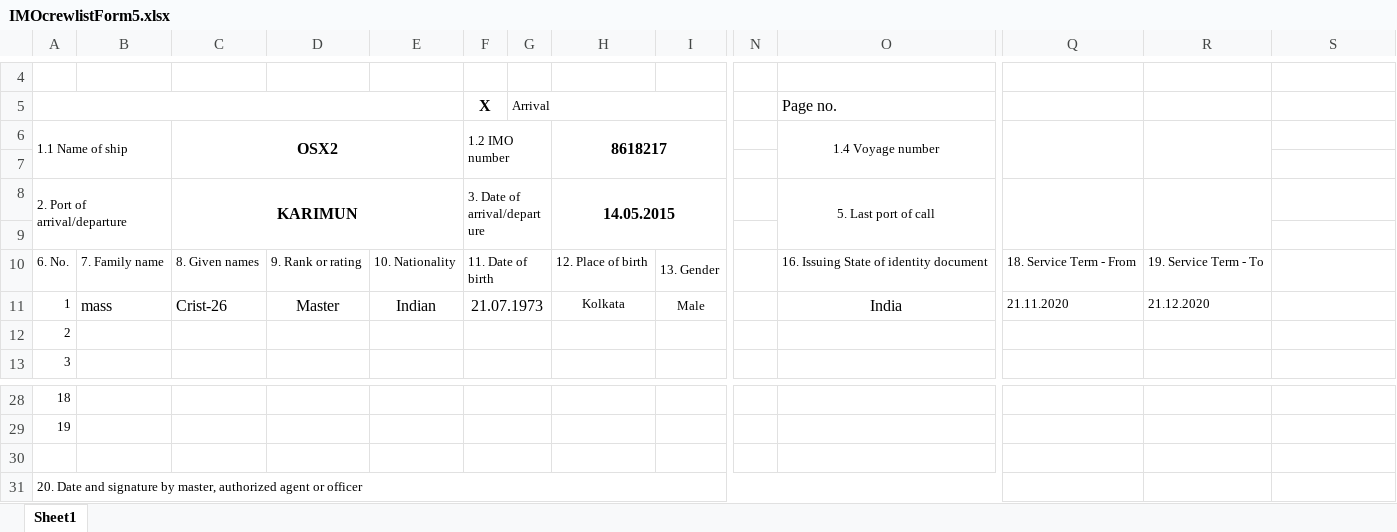
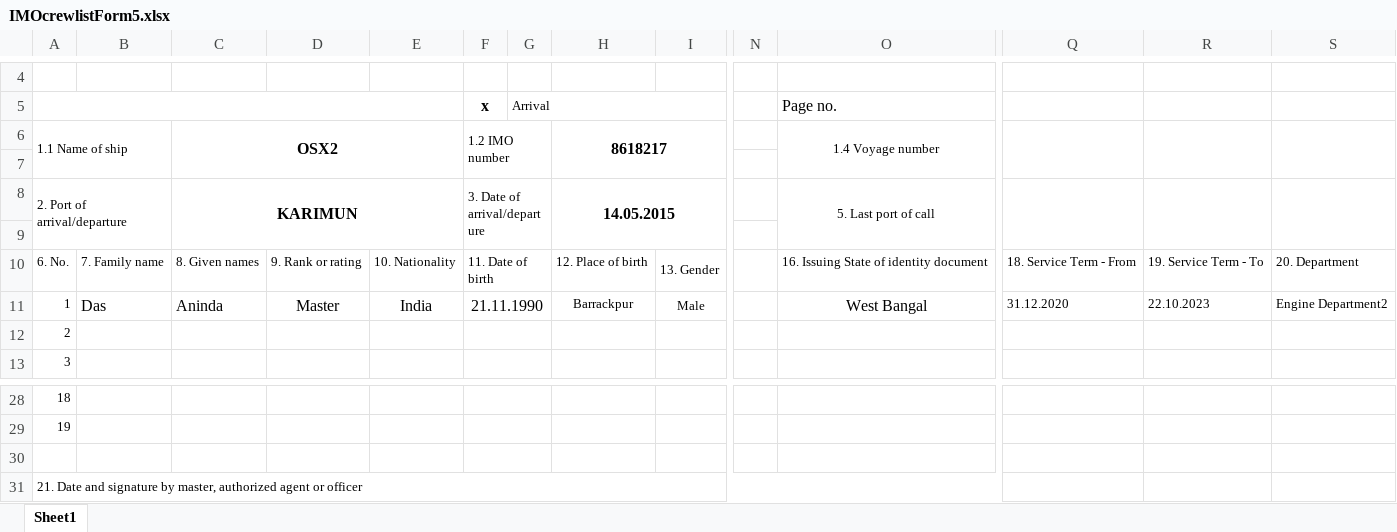
Before and after one commit to dheemandutta/resthours, an Excel workbook: TM.RestHour/Uploads/IMOcrewlistForm5.xlsx, sheet Sheet1, drawn as a sheet; only a part is shown, gaps mark what is left out; values as stored, in another font and other column widths than the file's, no borders; the diff names each change by its address in the sheet, - before the commit and + after, or states it on an @@ line.

```diff
--- a/TM.RestHour/Uploads/IMOcrewlistForm5.xlsx (sheet Sheet1)
+++ b/TM.RestHour/Uploads/IMOcrewlistForm5.xlsx (sheet Sheet1)
-F5: X
+F5: x
+S6:S7 merged
+S8:S9 merged
-S10: (empty)
+S10: 20. Department
-B11: mass
+B11: Das
-C11: Crist-26
+C11: Aninda
-E11: Indian
+E11: India
-F11 (x): 21.07.1973
+F11 (x): 21.11.1990
-H11: Kolkata
+H11: Barrackpur
-O11 (Page no.): India
+O11 (Page no.): West Bangal
-Q11: 21.11.2020
+Q11: 31.12.2020
-R11: 21.12.2020
+R11: 22.10.2023
-S11: (empty)
+S11: Engine Department2
-A31: 20. Date and…
+A31: 21. Date and…
```
Also changed, not shown: TM.RestHour/Import/IMOcrewlistForm5.xlsx, 5 other files.
